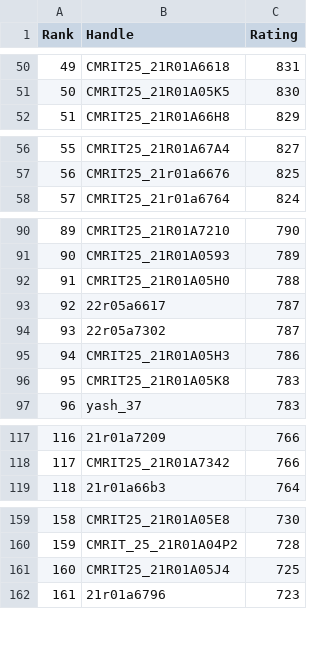
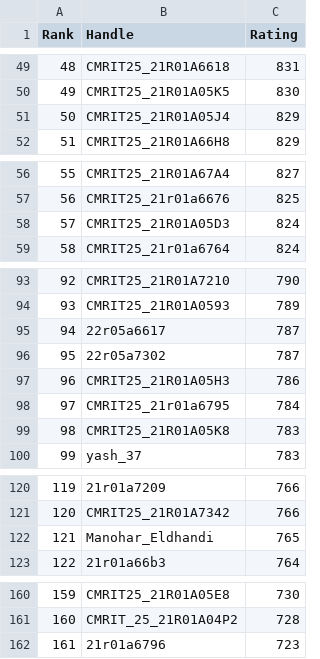
Before and after one commit to gabyah92/CodeforcesRankingGUI, a CSV file: Leaderboards/CurrentCodeforcesRatings.csv, drawn as a sheet; only a part is shown, gaps mark what is left out; removed rows and columns are numbered as before the commit, all else as after; the diff covers the shown part only; the diff names each change by its address in the sheet, - before the commit and + after, or states it on an @@ line.

```diff
--- a/Leaderboards/CurrentCodeforcesRatings.csv
+++ b/Leaderboards/CurrentCodeforcesRatings.csv
@@ column A (Rank) renumbered between rows 6 and 161 @@
+row 51: 50 | CMRIT25_21R01A05J4 | 829
+row 58: 57 | CMRIT25_21R01A05D3 | 824
-row 92: 91 | CMRIT25_21R01A05H0 | 788
+row 98: 97 | CMRIT25_21r01a6795 | 784
+row 122: 121 | Manohar_Eldhandi | 765
-row 161: 160 | CMRIT25_21R01A05J4 | 725
```
Also changed, not shown: 9 added rows and 11 removed rows elsewhere in this file.
